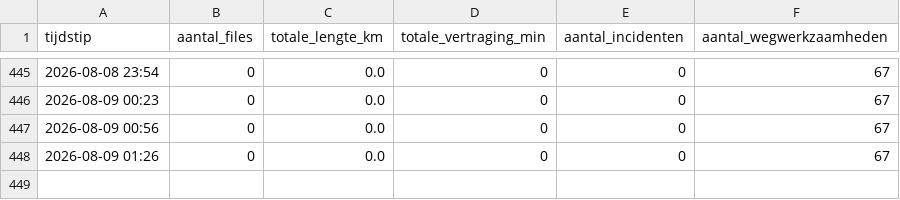
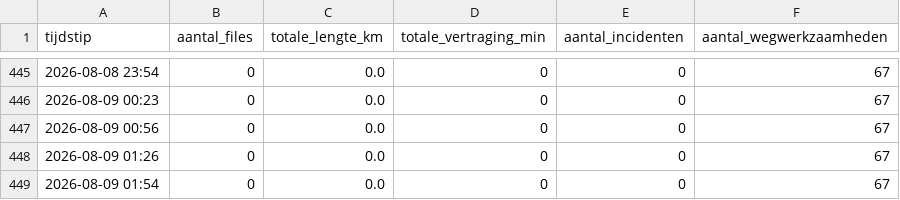
Before and after one commit to YvesW81/test-3, a CSV file: data/totalen.csv, drawn as a sheet; only a part is shown, gaps mark what is left out; the diff names each change by its address in the sheet, - before the commit and + after, or states it on an @@ line.

Commit message:
Filedata 2026-08-08 23:54 UTC

```diff
--- a/data/totalen.csv
+++ b/data/totalen.csv
+row 449: 2026-08-09 01:54 | 0 | 0.0 | 0 | 0 | 67
```
